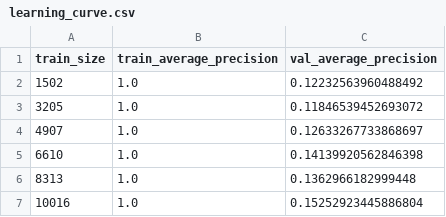
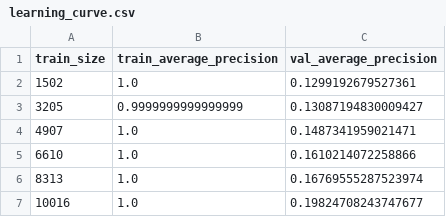
Before and after one commit to brimsystems/mfg-data-engineering, a CSV file: oee_downtime/ml/models/learning_curve.csv, drawn as a sheet.

```diff
--- a/oee_downtime/ml/models/learning_curve.csv
+++ b/oee_downtime/ml/models/learning_curve.csv
@@ -1,7 +1,7 @@
 train_size,train_average_precision,val_average_precision
-1502,1.0,0.12232563960488492
-3205,1.0,0.11846539452693072
-4907,1.0,0.12633267733868697
-6610,1.0,0.14139920562846398
-8313,1.0,0.1362966182999448
-10016,1.0,0.15252923445886804
+1502,1.0,0.1299192679527361
+3205,0.9999999999999999,0.13087194830009427
+4907,1.0,0.1487341959021471
+6610,1.0,0.1610214072258866
+8313,1.0,0.16769555287523974
+10016,1.0,0.19824708243747677
```
Also changed, not shown: oee_downtime/ml/models/calibration_test.csv, oee_downtime/ml/models/evaluation_windows_scoring.csv, 13 other files.
